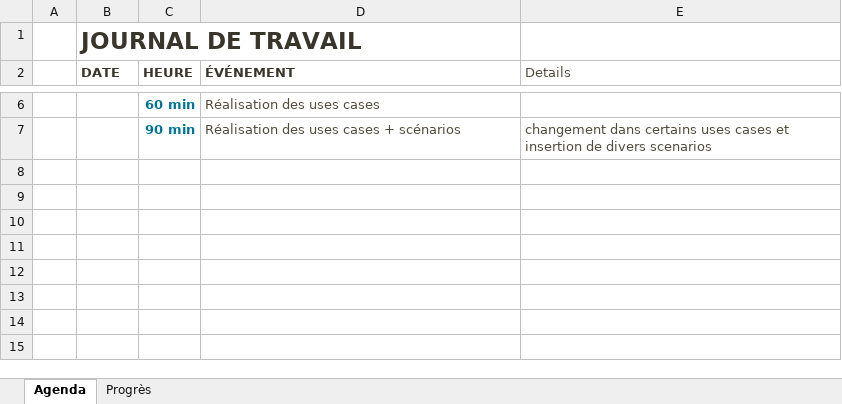
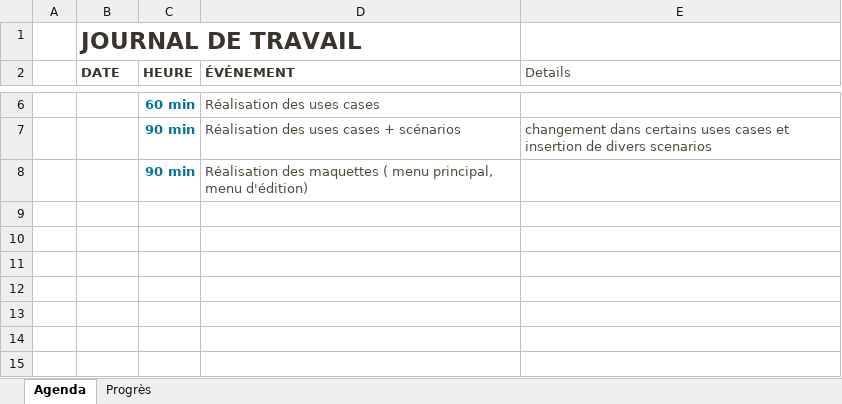
Before and after one commit to EmmanuelJanssens/Projet-ProgWEB, an Excel workbook: Journal de travail.xlsx, sheet Agenda, drawn as a sheet; only a part is shown, gaps mark what is left out; values as stored, in another font and other column widths than the file's, no borders; table styles not drawn; removed rows and columns are numbered as before the commit, all else as after; the diff names each change by its address in the sheet, - before the commit and + after, or states it on an @@ line.

```diff
--- a/Journal de travail.xlsx (sheet Agenda)
+++ b/Journal de travail.xlsx (sheet Agenda)
-row 8:  | 6-Feb
+row 8:  | 6-Feb | 90 min | Réalisation des maquettes ( menu principal, menu d'édition)
```
Also changed, not shown: Use cases et scénarios/Scénarios.xlsx, 4 other files.
